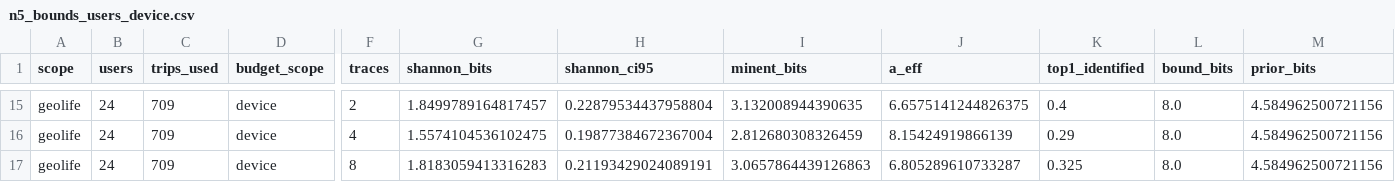
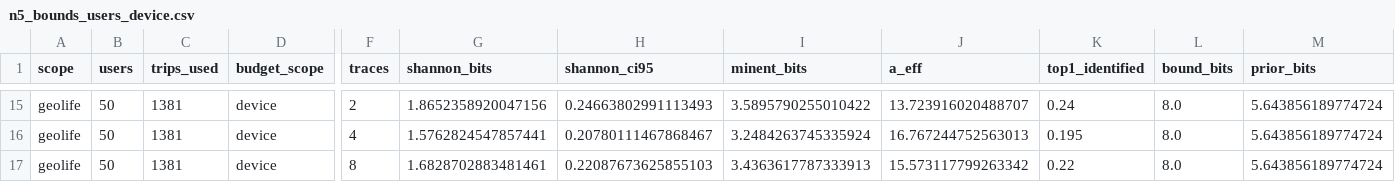
Before and after one commit to TienNguyen3711/Privacy-Preserving-Verification-of-Ordered-Spatio-Temporal-Mobility-Policies, a CSV file: results/n5_bounds_users_device.csv, drawn as a sheet; only a part is shown, gaps mark what is left out; the diff covers the shown part only; the diff names each change by its address in the sheet, - before the commit and + after, or states it on an @@ line.

```diff
--- a/results/n5_bounds_users_device.csv
+++ b/results/n5_bounds_users_device.csv
-B15:B17 (users): 24
+B15:B17 (users): 50
-C15:C17 (trips_used): 709
+C15:C17 (trips_used): 1381
-G15 (shannon_bits): 1.8499789164817457
+G15 (shannon_bits): 1.8652358920047156
-H15 (shannon_ci95): 0.22879534437958804
+H15 (shannon_ci95): 0.24663802991113493
-I15 (minent_bits): 3.132008944390635
+I15 (minent_bits): 3.5895790255010422
-J15 (a_eff): 6.6575141244826375
+J15 (a_eff): 13.723916020488707
-K15 (top1_identified): 0.4
+K15 (top1_identified): 0.24
-M15:M17 (prior_bits): 4.584962500721156
+M15:M17 (prior_bits): 5.643856189774724
-G16 (shannon_bits): 1.5574104536102475
+G16 (shannon_bits): 1.5762824547857441
-H16 (shannon_ci95): 0.19877384672367004
+H16 (shannon_ci95): 0.20780111467868467
-I16 (minent_bits): 2.812680308326459
+I16 (minent_bits): 3.2484263745335924
-J16 (a_eff): 8.15424919866139
+J16 (a_eff): 16.767244752563013
-K16 (top1_identified): 0.29
+K16 (top1_identified): 0.195
-G17 (shannon_bits): 1.8183059413316283
+G17 (shannon_bits): 1.6828702883481461
-H17 (shannon_ci95): 0.21193429024089191
+H17 (shannon_ci95): 0.22087673625855103
-I17 (minent_bits): 3.0657864439126863
+I17 (minent_bits): 3.4363617787333913
-J17 (a_eff): 6.805289610733287
+J17 (a_eff): 15.573117799263342
-K17 (top1_identified): 0.325
+K17 (top1_identified): 0.22
```
Also changed, not shown: 40 edited cells elsewhere in this file, results/n5_bounds_users.csv, 1 other file.
